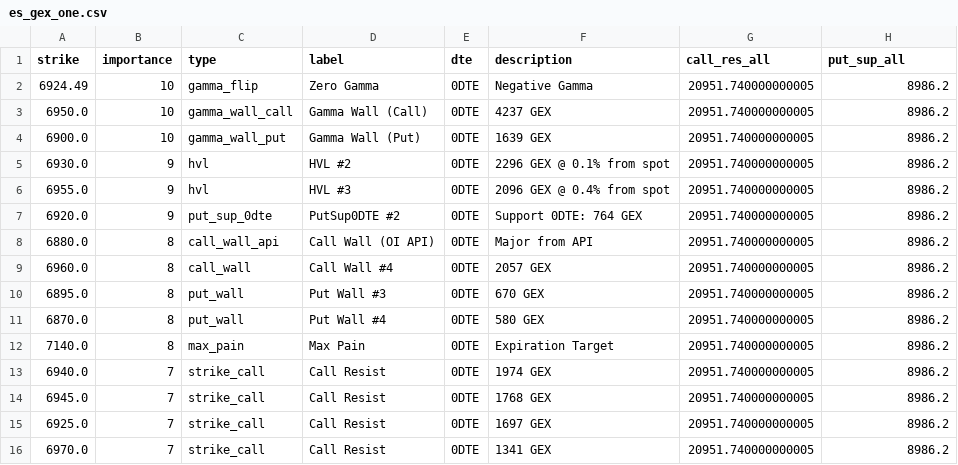
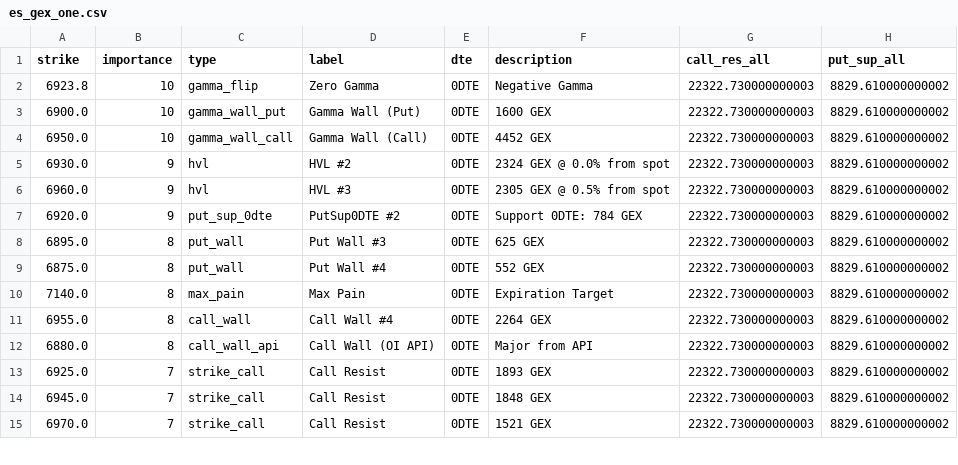
Before and after one commit to enzocosson/gex-levels-manual, a CSV file: es_gex_one.csv, drawn as a sheet; only a part is shown; the diff covers the shown part only.

```diff
--- a/es_gex_one.csv
+++ b/es_gex_one.csv
@@ -1,16 +1,15 @@
 strike,importance,type,label,dte,description,call_res_all,put_sup_all
-6924.49,10,gamma_flip,Zero Gamma,0DTE,Negative Gamma,20951.740000000005,8986.2
-6950.0,10,gamma_wall_call,Gamma Wall (Call),0DTE,4237 GEX,20951.740000000005,8986.2
-6900.0,10,gamma_wall_put,Gamma Wall (Put),0DTE,1639 GEX,20951.740000000005,8986.2
-6930.0,9,hvl,HVL #2,0DTE,2296 GEX @ 0.1% from spot,20951.740000000005,8986.2
-6955.0,9,hvl,HVL #3,0DTE,2096 GEX @ 0.4% from spot,20951.740000000005,8986.2
-6920.0,9,put_sup_0dte,PutSup0DTE #2,0DTE,Support 0DTE: 764 GEX,20951.740000000005,8986.2
-6880.0,8,call_wall_api,Call Wall (OI API),0DTE,Major from API,20951.740000000005,8986.2
-6960.0,8,call_wall,Call Wall #4,0DTE,2057 GEX,20951.740000000005,8986.2
-6895.0,8,put_wall,Put Wall #3,0DTE,670 GEX,20951.740000000005,8986.2
-6870.0,8,put_wall,Put Wall #4,0DTE,580 GEX,20951.740000000005,8986.2
-7140.0,8,max_pain,Max Pain,0DTE,Expiration Target,20951.740000000005,8986.2
-6940.0,7,strike_call,Call Resist,0DTE,1974 GEX,20951.740000000005,8986.2
-6945.0,7,strike_call,Call Resist,0DTE,1768 GEX,20951.740000000005,8986.2
-6925.0,7,strike_call,Call Resist,0DTE,1697 GEX,20951.740000000005,8986.2
-6970.0,7,strike_call,Call Resist,0DTE,1341 GEX,20951.740000000005,8986.2
+6923.8,10,gamma_flip,Zero Gamma,0DTE,Negative Gamma,22322.730000000003,8829.610000000002
+6900.0,10,gamma_wall_put,Gamma Wall (Put),0DTE,1600 GEX,22322.730000000003,8829.610000000002
+6950.0,10,gamma_wall_call,Gamma Wall (Call),0DTE,4452 GEX,22322.730000000003,8829.610000000002
+6930.0,9,hvl,HVL #2,0DTE,2324 GEX @ 0.0% from spot,22322.730000000003,8829.610000000002
+6960.0,9,hvl,HVL #3,0DTE,2305 GEX @ 0.5% from spot,22322.730000000003,8829.610000000002
+6920.0,9,put_sup_0dte,PutSup0DTE #2,0DTE,Support 0DTE: 784 GEX,22322.730000000003,8829.610000000002
+6895.0,8,put_wall,Put Wall #3,0DTE,625 GEX,22322.730000000003,8829.610000000002
+6875.0,8,put_wall,Put Wall #4,0DTE,552 GEX,22322.730000000003,8829.610000000002
+7140.0,8,max_pain,Max Pain,0DTE,Expiration Target,22322.730000000003,8829.610000000002
+6955.0,8,call_wall,Call Wall #4,0DTE,2264 GEX,22322.730000000003,8829.610000000002
+6880.0,8,call_wall_api,Call Wall (OI API),0DTE,Major from API,22322.730000000003,8829.610000000002
+6925.0,7,strike_call,Call Resist,0DTE,1893 GEX,22322.730000000003,8829.610000000002
+6945.0,7,strike_call,Call Resist,0DTE,1848 GEX,22322.730000000003,8829.610000000002
+6970.0,7,strike_call,Call Resist,0DTE,1521 GEX,22322.730000000003,8829.610000000002
```
Also changed, not shown: 1 added row and 15 edited cells elsewhere in this file, es_gex_full.csv, es_gex_zero.csv, 5 other files.
